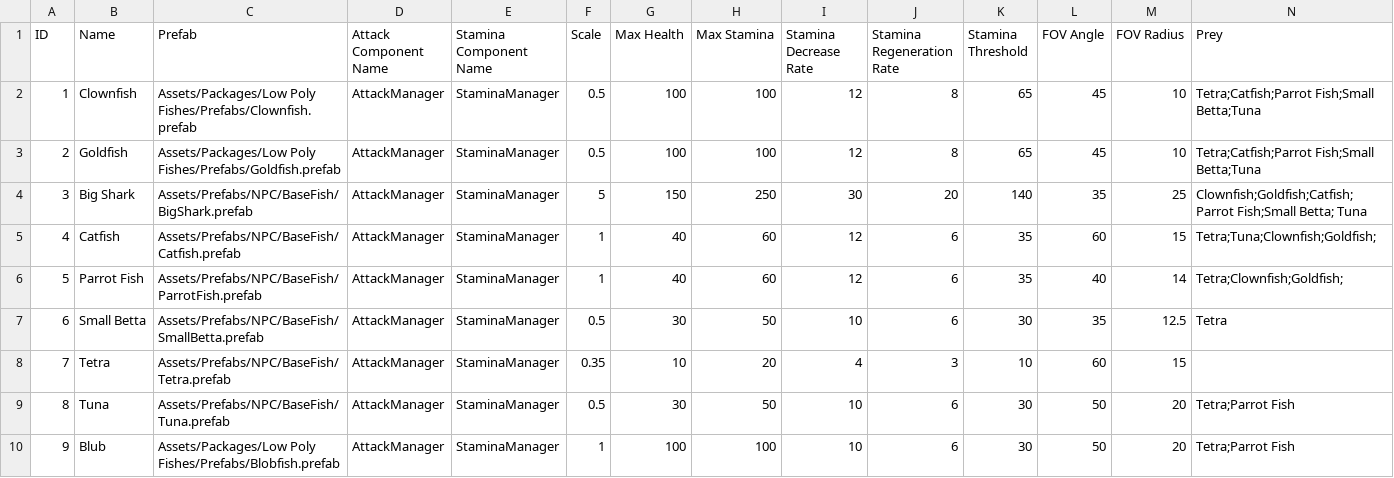
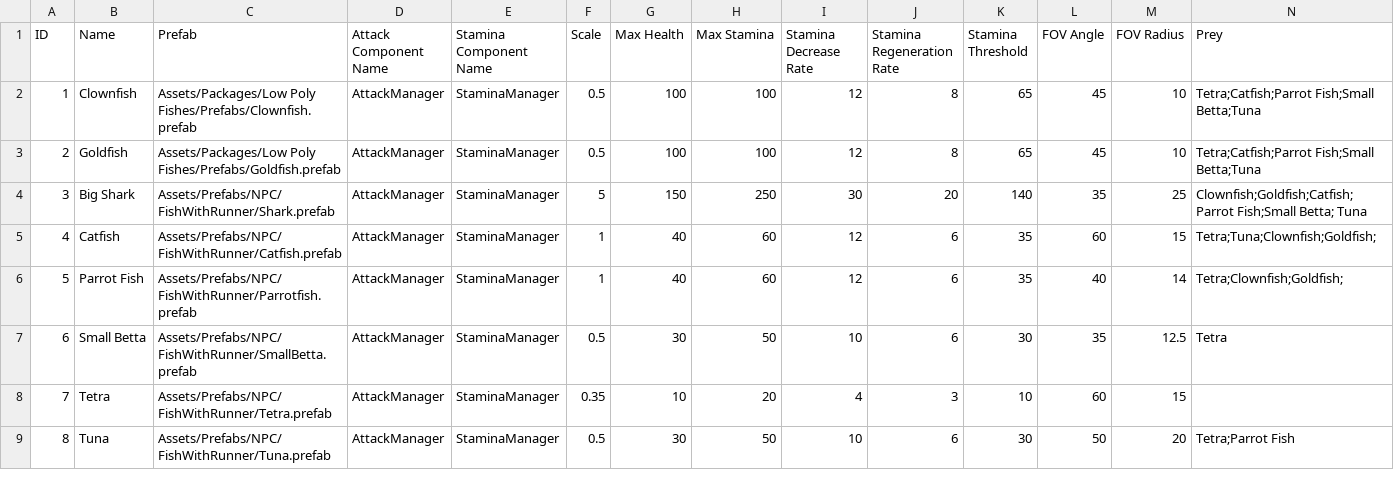
Before and after one commit to fad/Fusion-Fish, a CSV file: Assets/Editor/CSVs/FishDataCSV.csv, drawn as a sheet; only a part is shown; rows hold the shown columns only; the diff names each change by its address in the sheet, - before the commit and + after, or states it on an @@ line.

Commit message:
Spawning works, but fish dont

```diff
--- a/Assets/Editor/CSVs/FishDataCSV.csv
+++ b/Assets/Editor/CSVs/FishDataCSV.csv
-C4 (Prefab): Assets/Prefabs/NPC/BaseFish/BigShark.prefab
+C4 (Prefab): Assets/Prefabs/NPC/FishWithRunner/Shark.prefab
-C5 (Prefab): Assets/Prefabs/NPC/BaseFish/Catfish.prefab
+C5 (Prefab): Assets/Prefabs/NPC/FishWithRunner/Catfish.prefab
-C6 (Prefab): Assets/Prefabs/NPC/BaseFish/ParrotFish.prefab
+C6 (Prefab): Assets/Prefabs/NPC/FishWithRunner/Parrotfish.prefab
-C7 (Prefab): Assets/Prefabs/NPC/BaseFish/SmallBetta.prefab
+C7 (Prefab): Assets/Prefabs/NPC/FishWithRunner/SmallBetta.prefab
-C8 (Prefab): Assets/Prefabs/NPC/BaseFish/Tetra.prefab
+C8 (Prefab): Assets/Prefabs/NPC/FishWithRunner/Tetra.prefab
-C9 (Prefab): Assets/Prefabs/NPC/BaseFish/Tuna.prefab
+C9 (Prefab): Assets/Prefabs/NPC/FishWithRunner/Tuna.prefab
-row 10: 9 | Blub | Assets/Packages/Low Poly Fishes/Prefabs/Blobfish.prefab | AttackManager | StaminaManager | 1 | 100 | 100 | 10 | 6 | 30 | 50 | 20 | Tetra;Parrot Fish
```
Also changed, not shown: 21 other files.
